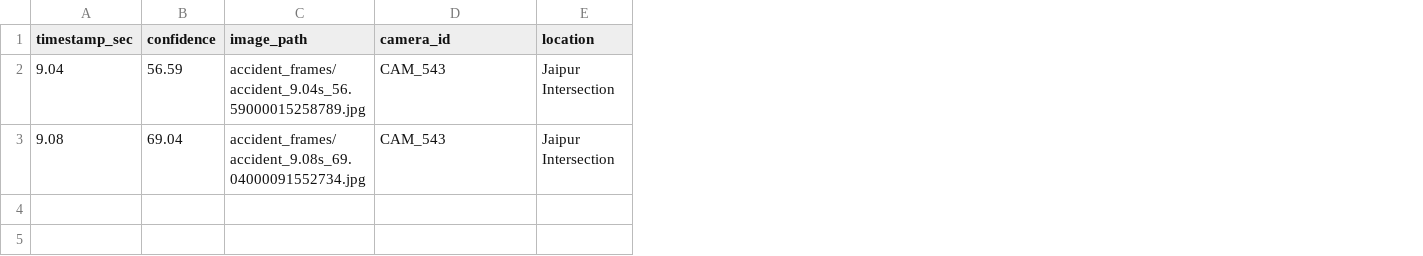
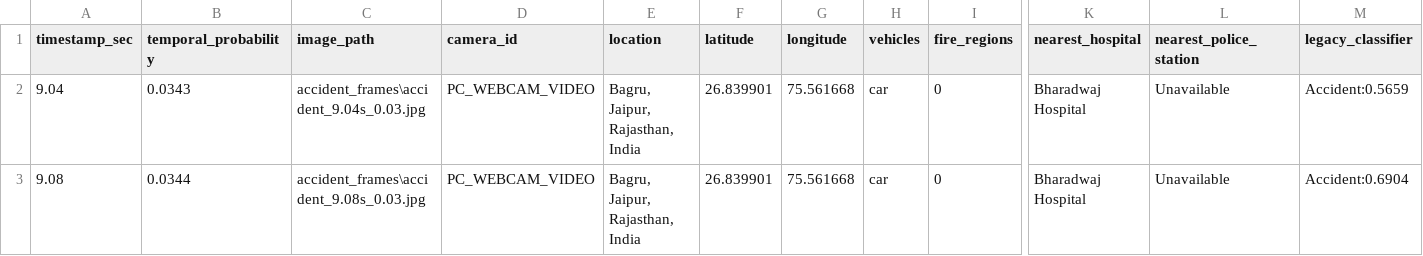
Before and after one commit to Akarsh-Kumar-2004/Road_Accident_Detection, a CSV file: accident_log.csv, drawn as a sheet; only a part is shown, gaps mark what is left out; removed rows and columns are numbered as before the commit, all else as after; the diff covers the shown part only; the diff names each change by its address in the sheet, - before the commit and + after, or states it on an @@ line.

Commit message:
added whastapp msg, tweaking the model, adding additional model(temporal)

```diff
--- a/accident_log.csv
+++ b/accident_log.csv
-column B (confidence), rows 2-3: 56.59 | 69.04
+column B (temporal_probability), rows 2-3: 0.0343 | 0.0344
+column F (latitude), rows 2-3: 26.839901 | 26.839901
+column G (longitude), rows 2-3: 75.561668 | 75.561668
+column H (vehicles), rows 2-3: car | car
+column I (fire_regions), rows 2-3: 0 | 0
+column K (nearest_hospital), rows 2-3: Bharadwaj Hospital | Bharadwaj Hospital
+column L (nearest_police_station), rows 2-3: Unavailable | Unavailable
+column M (legacy_classifier), rows 2-3: Accident:0.5659 | Accident:0.6904
-C2 (image_path): accident_frames/accident_9.04s_56.59000015258789.jpg
+C2 (image_path): accident_frames\accident_9.04s_0.03.jpg
-D2:D3 (camera_id): CAM_543
+D2:D3 (camera_id): PC_WEBCAM_VIDEO
-E2:E3 (location): Jaipur Intersection
+E2:E3 (location): Bagru, Jaipur, Rajasthan, India
-C3 (image_path): accident_frames/accident_9.08s_69.04000091552734.jpg
+C3 (image_path): accident_frames\accident_9.08s_0.03.jpg
```
Also changed, not shown: 2 edited cells elsewhere in this file, 13 other files.
